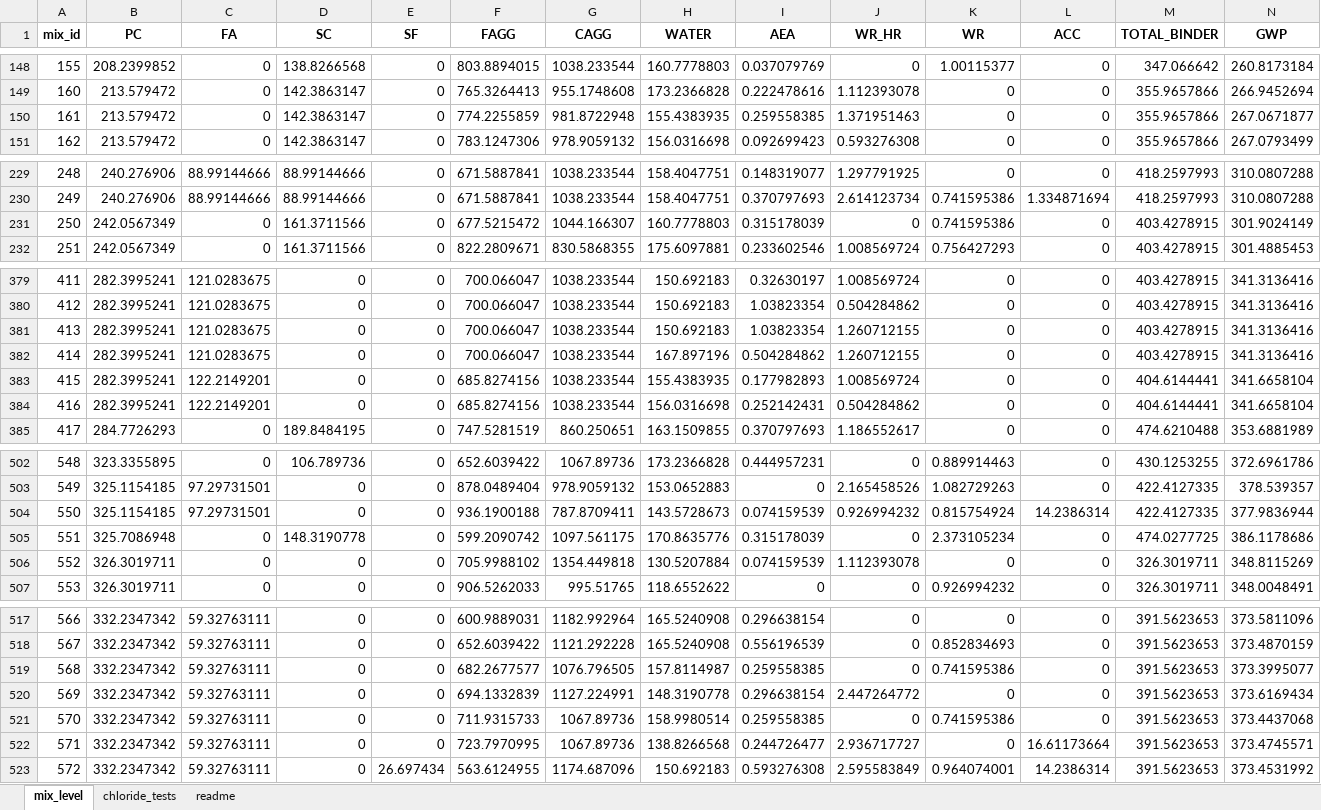
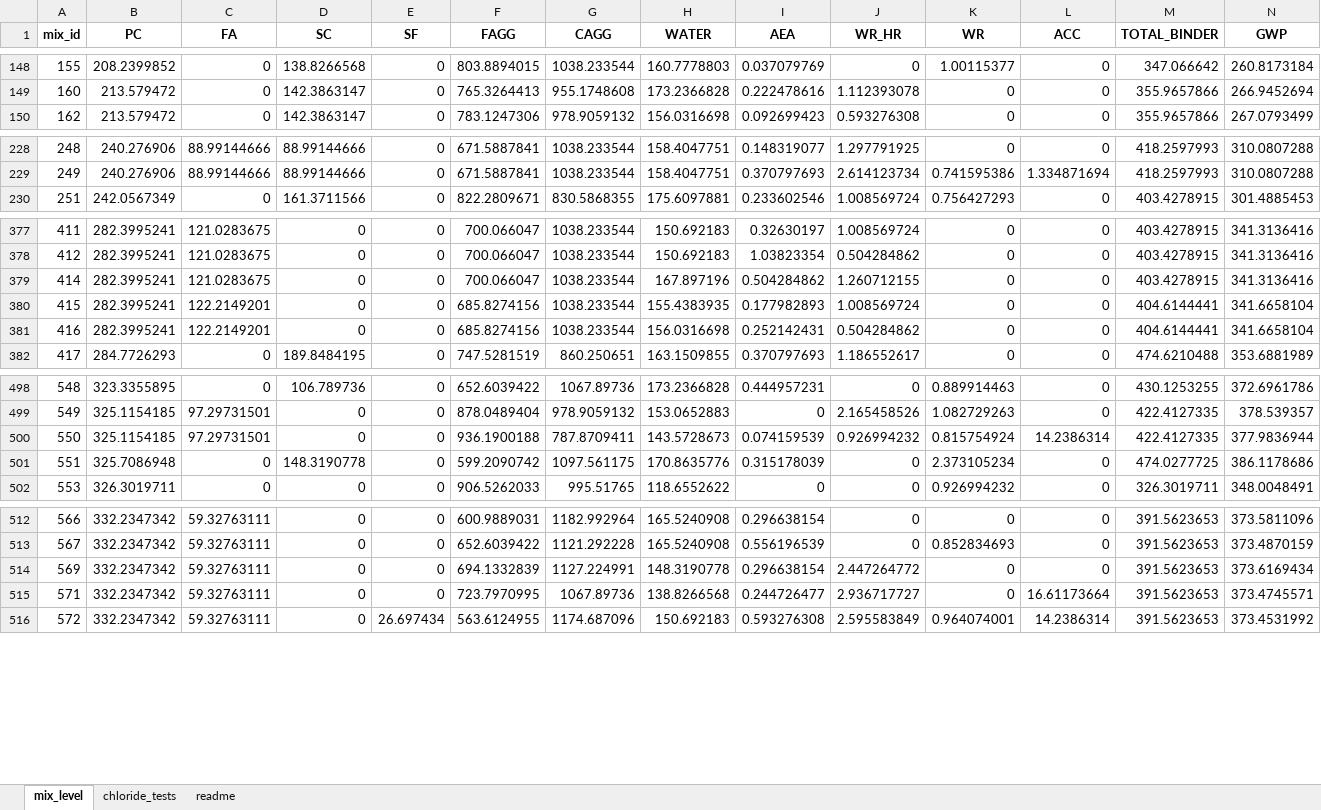
Before and after one commit to tjboise/llm_for_low_carbon_concrete_design, an Excel workbook: data/Concrete_Dataset_SI.xlsx, sheet mix_level, drawn as a sheet; only a part is shown, gaps mark what is left out; values as stored, in another font and other column widths than the file's, no borders; rows hold the shown columns only; the diff covers the shown part only; the diff names each change by its address in the sheet, - before the commit and + after, or states it on an @@ line.

```diff
--- a/data/Concrete_Dataset_SI.xlsx (sheet mix_level)
+++ b/data/Concrete_Dataset_SI.xlsx (sheet mix_level)
-row 150: 161 | 213.579472 | 0 | 142.3863147 | 0 | 774.2255859 | 981.8722948 | 155.4383935 | 0.259558385 | 1.371951463 | 0 | 0 | 355.9657866 | 267.0671877
-row 231: 250 | 242.0567349 | 0 | 161.3711566 | 0 | 677.5215472 | 1044.166307 | 160.7778803 | 0.315178039 | 0 | 0.741595386 | 0 | 403.4278915 | 301.9024149
-row 381: 413 | 282.3995241 | 121.0283675 | 0 | 0 | 700.066047 | 1038.233544 | 150.692183 | 1.03823354 | 1.260712155 | 0 | 0 | 403.4278915 | 341.3136416
-row 506: 552 | 326.3019711 | 0 | 0 | 0 | 705.9988102 | 1354.449818 | 130.5207884 | 0.074159539 | 1.112393078 | 0 | 0 | 326.3019711 | 348.8115269
-row 519: 568 | 332.2347342 | 59.32763111 | 0 | 0 | 682.2677577 | 1076.796505 | 157.8114987 | 0.259558385 | 0 | 0.741595386 | 0 | 391.5623653 | 373.3995077
-row 521: 570 | 332.2347342 | 59.32763111 | 0 | 0 | 711.9315733 | 1067.89736 | 158.9980514 | 0.259558385 | 0 | 0.741595386 | 0 | 391.5623653 | 373.4437068
```
Also changed, not shown: 1 removed row elsewhere in this sheet, sheet chloride_tests, sheet readme, 6 other files.
